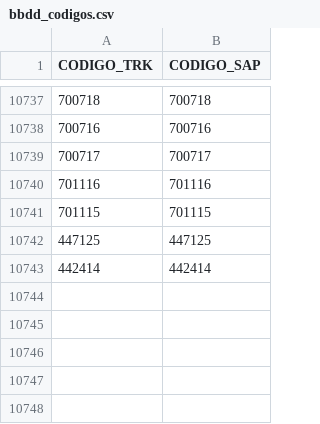
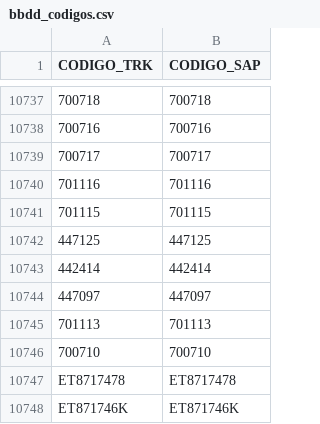
Before and after one commit to ebcgon10/sistema-revision-venta, a CSV file: bbdd_codigos.csv, drawn as a sheet; only a part is shown, gaps mark what is left out.

Commit message:
Update bbdd_codigos.csv

```diff
--- a/bbdd_codigos.csv
+++ b/bbdd_codigos.csv
@@ -10743 +10743,6 @@ CODIGO_TRK,CODIGO_SAP
 442414,442414
+447097,447097
+701113,701113
+700710,700710
+ET8717478,ET8717478
+ET871746K,ET871746K
```
